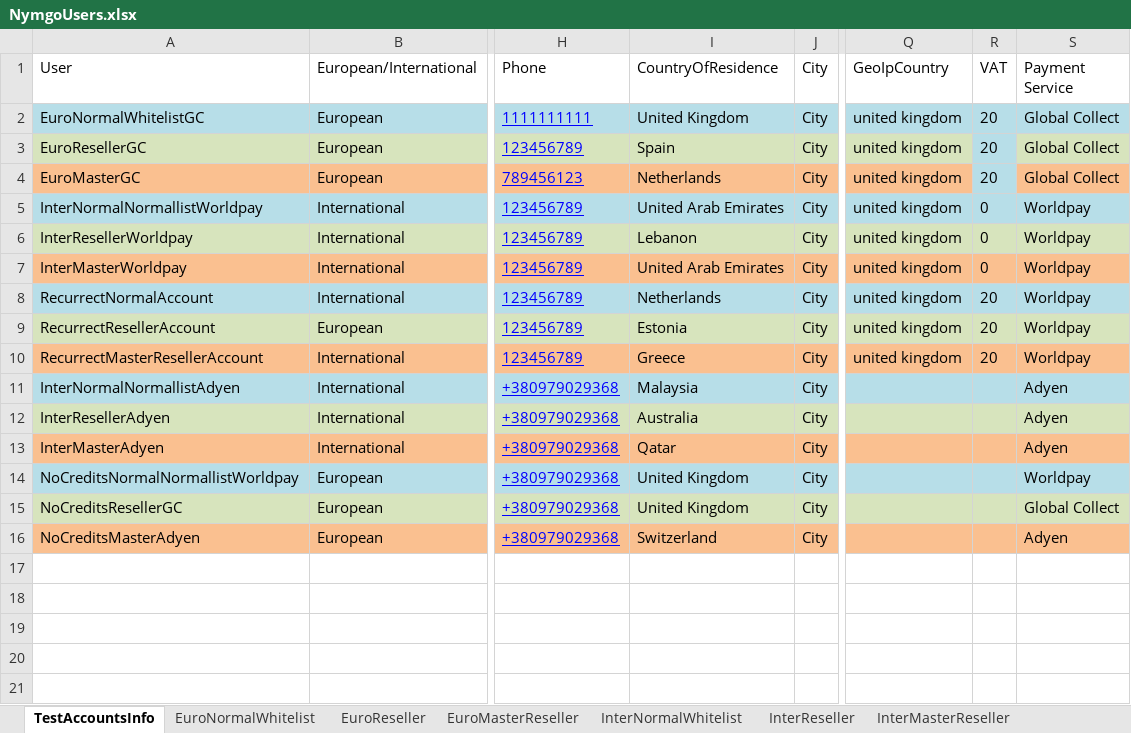
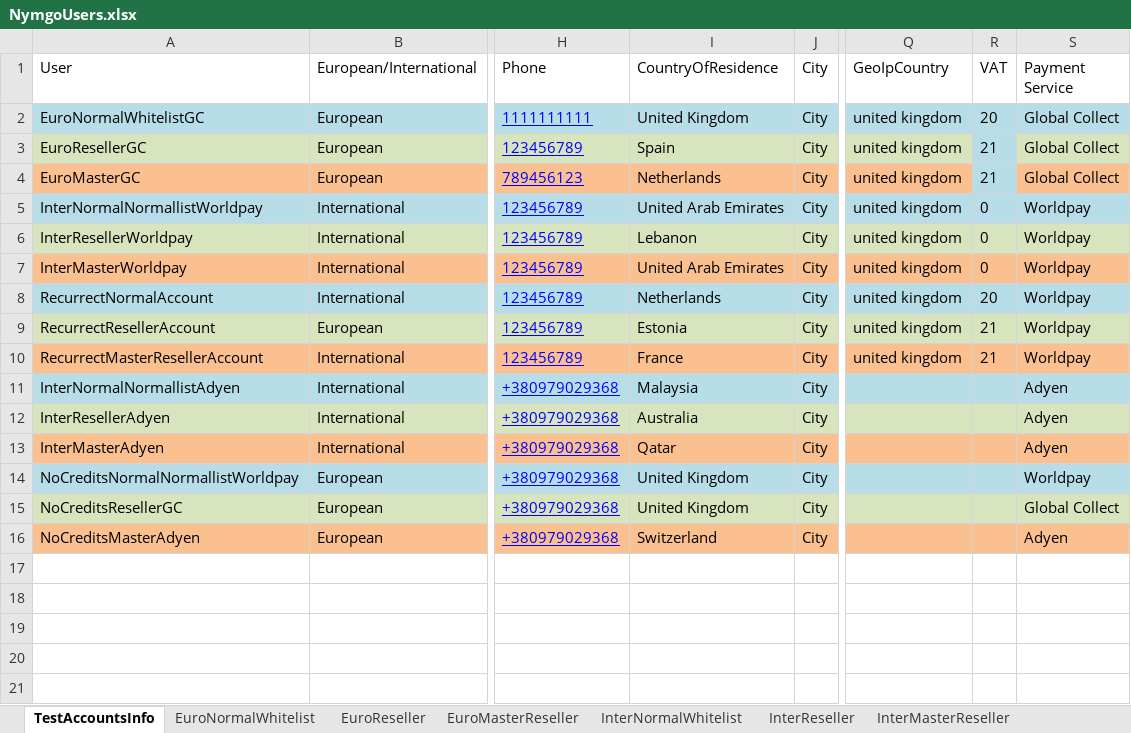
Before and after one commit to Sannichi/workTemp, an Excel workbook: NymgoUsers.xlsx, sheet TestAccountsInfo, drawn as a sheet; only a part is shown, gaps mark what is left out; values as stored, in another font and other column widths than the file's, no borders; the diff names each change by its address in the sheet, - before the commit and + after, or states it on an @@ line.

```diff
--- a/NymgoUsers.xlsx (sheet TestAccountsInfo)
+++ b/NymgoUsers.xlsx (sheet TestAccountsInfo)
-R3:R4 (VAT): 20
+R3:R4 (VAT): 21
-R9:R10 (VAT): 20
+R9:R10 (VAT): 21
-I10 (CountryOfResidence): Greece
+I10 (CountryOfResidence): France
```
Also changed, not shown: sheet RecurrentEuroMasterReseller, sheet EuroReseller, sheet RecurrectEuroReseller, sheet EuroMasterReseller, other sheet tabs, formulas that keep their value, Transactions.xlsx, 26 other files.
